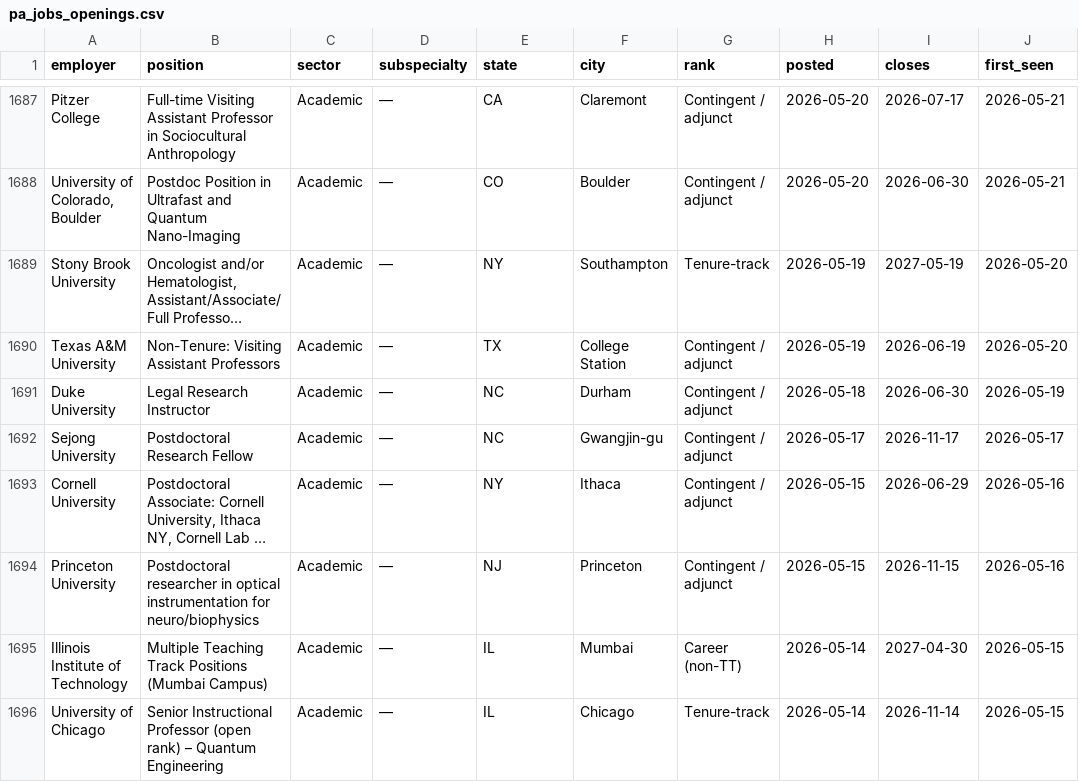
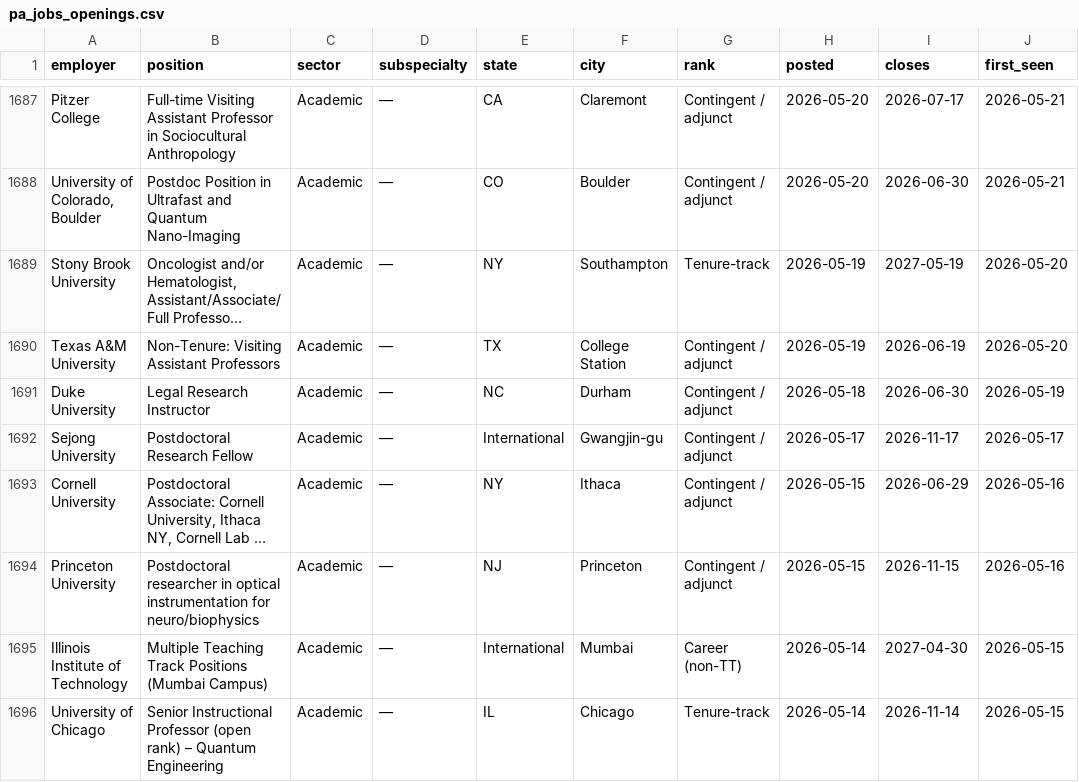
Before and after one commit to scottlangford2/scott_langford, a CSV file: files/pa_jobs_openings.csv, drawn as a sheet; only a part is shown, gaps mark what is left out; long unchanged cells end in …; the diff covers the shown part only; the diff names each change by its address in the sheet, - before the commit and + after, or states it on an @@ line.

```diff
--- a/files/pa_jobs_openings.csv
+++ b/files/pa_jobs_openings.csv
-E1692 (state): NC
+E1692 (state): International
-E1695 (state): IL
+E1695 (state): International
```
Also changed, not shown: 46 edited cells elsewhere in this file, 2 other files.
